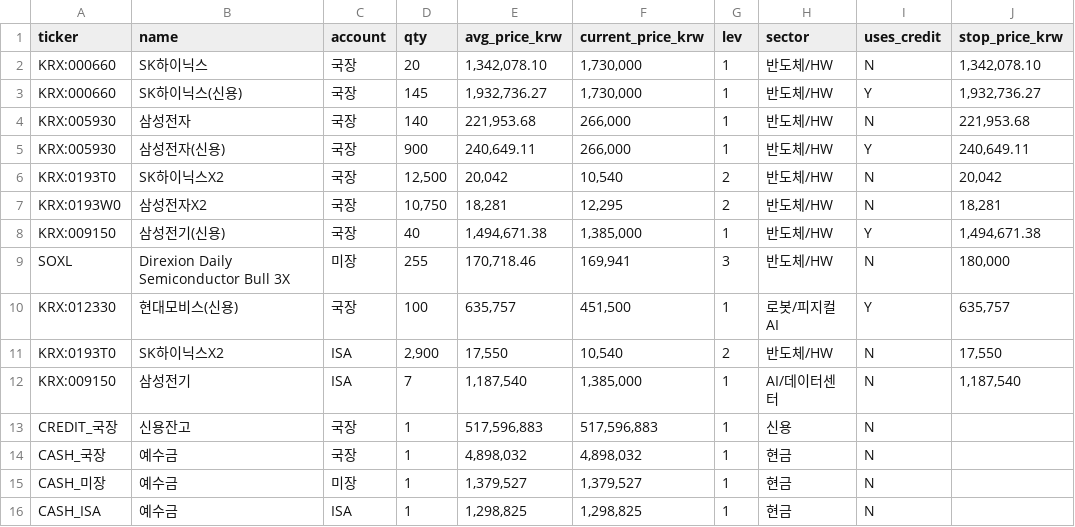
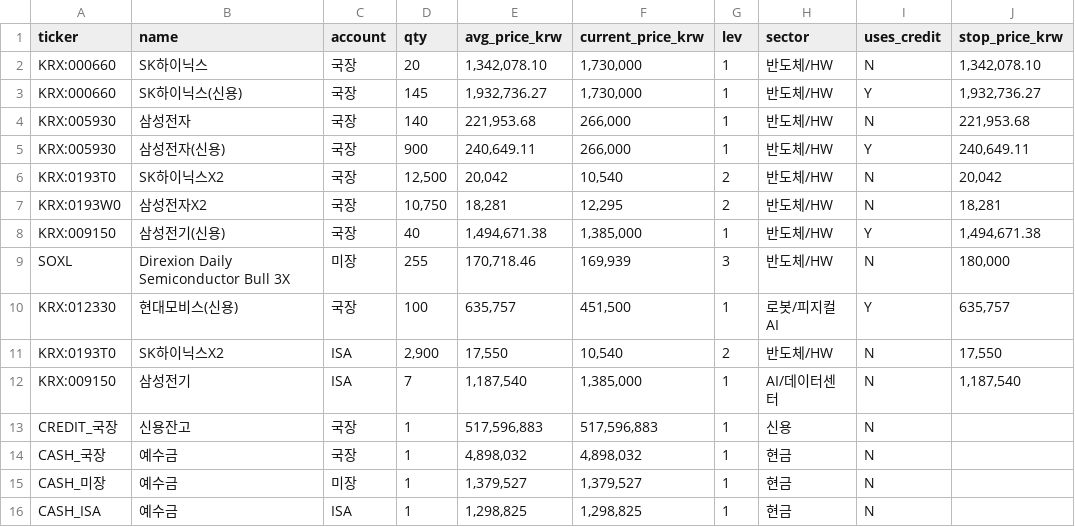
Before and after one commit to andynet2014-sudo/Github-Repository-1, a CSV file: mtm-dashboard/data/positions.csv, drawn as a sheet; only a part is shown; the diff names each change by its address in the sheet, - before the commit and + after, or states it on an @@ line.

```diff
--- a/mtm-dashboard/data/positions.csv
+++ b/mtm-dashboard/data/positions.csv
-F9 (current_price_krw): 169,941
+F9 (current_price_krw): 169,939
```
Also changed, not shown: mtm-dashboard/data/daily.csv, mtm-dashboard/data/macro.csv, 3 other files.
